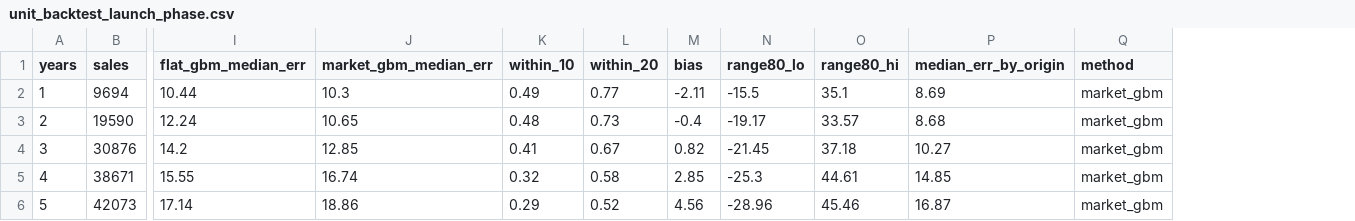
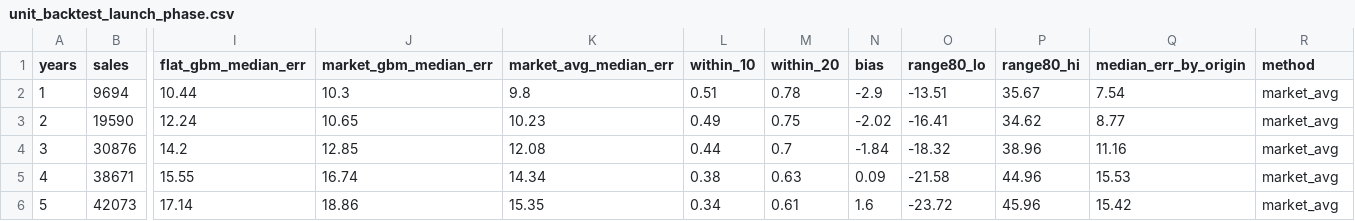
Before and after one commit to yix-teng/iPad-games-, a CSV file: sg-property-forecast/outputs/unit_backtest_launch_phase.csv, drawn as a sheet; only a part is shown, gaps mark what is left out; addresses are those after the commit; the diff covers the shown part only; the diff names each change by its address in the sheet, - before the commit and + after, or states it on an @@ line.

```diff
--- a/sg-property-forecast/outputs/unit_backtest_launch_phase.csv
+++ b/sg-property-forecast/outputs/unit_backtest_launch_phase.csv
+column K (market_avg_median_err), rows 2-6: 9.8 | 10.23 | 12.08 | 14.34 | 15.35
-L2 (within_10): 0.49
+L2 (within_10): 0.51
-M2 (within_20): 0.77
+M2 (within_20): 0.78
-N2 (bias): -2.11
+N2 (bias): -2.9
-O2 (range80_lo): -15.5
+O2 (range80_lo): -13.51
-P2 (range80_hi): 35.1
+P2 (range80_hi): 35.67
-Q2 (median_err_by_origin): 8.69
+Q2 (median_err_by_origin): 7.54
-R2:R6 (method): market_gbm
+R2:R6 (method): market_avg
-L3 (within_10): 0.48
+L3 (within_10): 0.49
-M3 (within_20): 0.73
+M3 (within_20): 0.75
-N3 (bias): -0.4
+N3 (bias): -2.02
-O3 (range80_lo): -19.17
+O3 (range80_lo): -16.41
-P3 (range80_hi): 33.57
+P3 (range80_hi): 34.62
-Q3 (median_err_by_origin): 8.68
+Q3 (median_err_by_origin): 8.77
-L4 (within_10): 0.41
+L4 (within_10): 0.44
-M4 (within_20): 0.67
+M4 (within_20): 0.7
-N4 (bias): 0.82
+N4 (bias): -1.84
-O4 (range80_lo): -21.45
+O4 (range80_lo): -18.32
-P4 (range80_hi): 37.18
+P4 (range80_hi): 38.96
-Q4 (median_err_by_origin): 10.27
+Q4 (median_err_by_origin): 11.16
-L5 (within_10): 0.32
+L5 (within_10): 0.38
-M5 (within_20): 0.58
+M5 (within_20): 0.63
-N5 (bias): 2.85
+N5 (bias): 0.09
-O5 (range80_lo): -25.3
+O5 (range80_lo): -21.58
-P5 (range80_hi): 44.61
+P5 (range80_hi): 44.96
-Q5 (median_err_by_origin): 14.85
+Q5 (median_err_by_origin): 15.53
-L6 (within_10): 0.29
+L6 (within_10): 0.34
-M6 (within_20): 0.52
+M6 (within_20): 0.61
-N6 (bias): 4.56
+N6 (bias): 1.6
-O6 (range80_lo): -28.96
+O6 (range80_lo): -23.72
-P6 (range80_hi): 45.46
+P6 (range80_hi): 45.96
-Q6 (median_err_by_origin): 16.87
+Q6 (median_err_by_origin): 15.42
```
Also changed, not shown: 105 edited cells elsewhere in this file, sg-property-forecast/outputs/ec_backtest.csv, sg-property-forecast/outputs/launch_forecast_backtest.csv, 9 other files.
